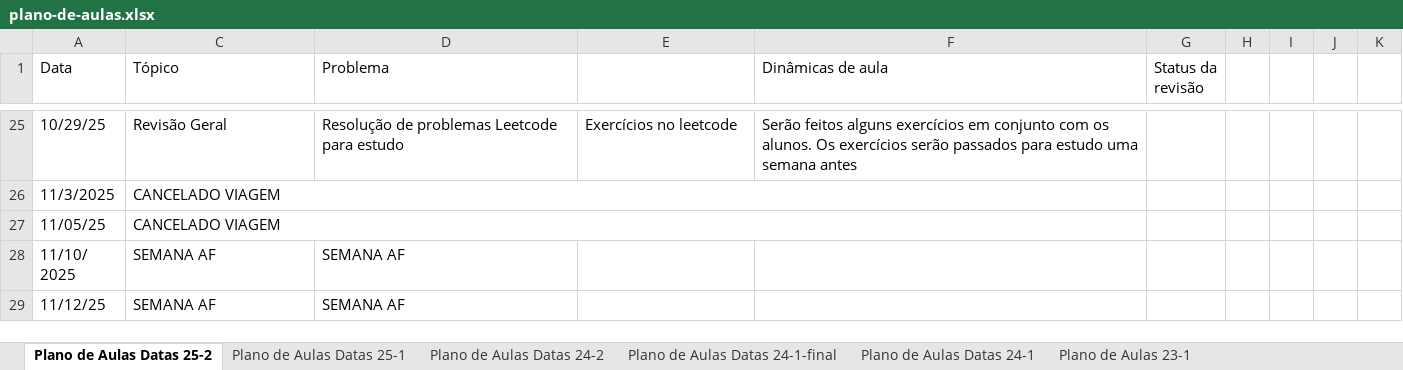
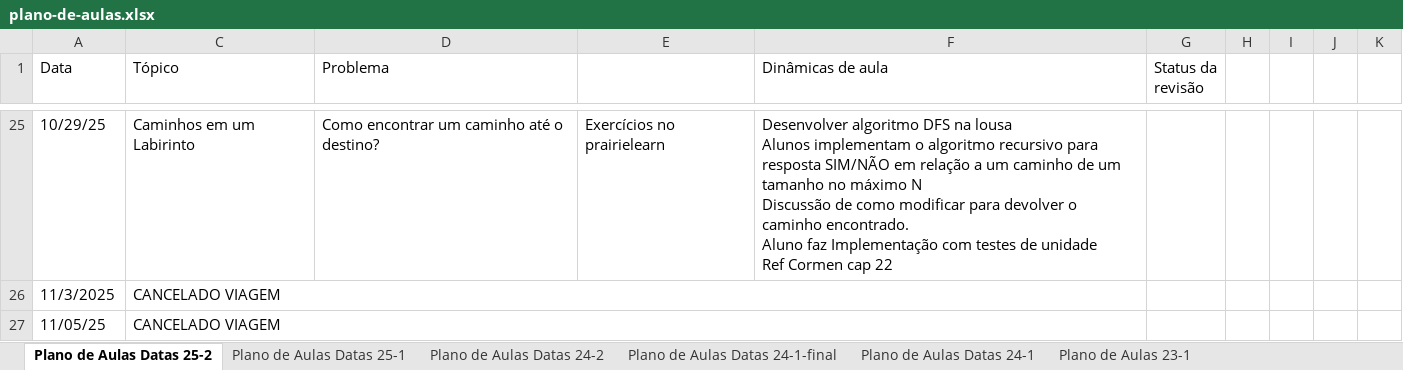
Before and after one commit to igordsm/disciplina-tecprog, an Excel workbook: src/plano-de-aulas.xlsx, sheet Plano de Aulas Datas 25-2, drawn as a sheet; only a part is shown, gaps mark what is left out; the shorter side is filled out with more unchanged rows; values as stored, in another font and other column widths than the file's, no cell formats; ↵ is a line break in a cell; the diff covers the shown part only; the diff names each change by its address in the sheet, - before the commit and + after, or states it on an @@ line.

Commit message:
Novo plano de aulas

```diff
--- a/src/plano-de-aulas.xlsx (sheet Plano de Aulas Datas 25-2)
+++ b/src/plano-de-aulas.xlsx (sheet Plano de Aulas Datas 25-2)
-C25 (Tópico): Revisão Geral
+C25 (Tópico): Caminhos em um Labirinto
-D25 (Problema): Resolução de problemas Leetcode para estudo
+D25 (Problema): Como encontrar um caminho até o destino?
-E25: Exercícios no leetcode
+E25: Exercícios no prairielearn
-F25 (Dinâmicas de aula): Serão feitos alguns exercícios em conjunto com os alunos. Os exercícios serão passados para estudo uma semana antes
+F25 (Dinâmicas de aula): Desenvolver algoritmo DFS na lousa ↵ Alunos implementam o algoritmo recursivo para resposta SIM/NÃO em relação a um caminho de um tamanho no máximo N ↵ Discussão de como modificar para devolver o caminho encontrado. ↵ Aluno faz Implementação com testes de unidade ↵ Ref Cormen cap 22
```
Also changed, not shown: 1 added row, 1 removed row and 34 edited cells elsewhere in this sheet, cell formats.
